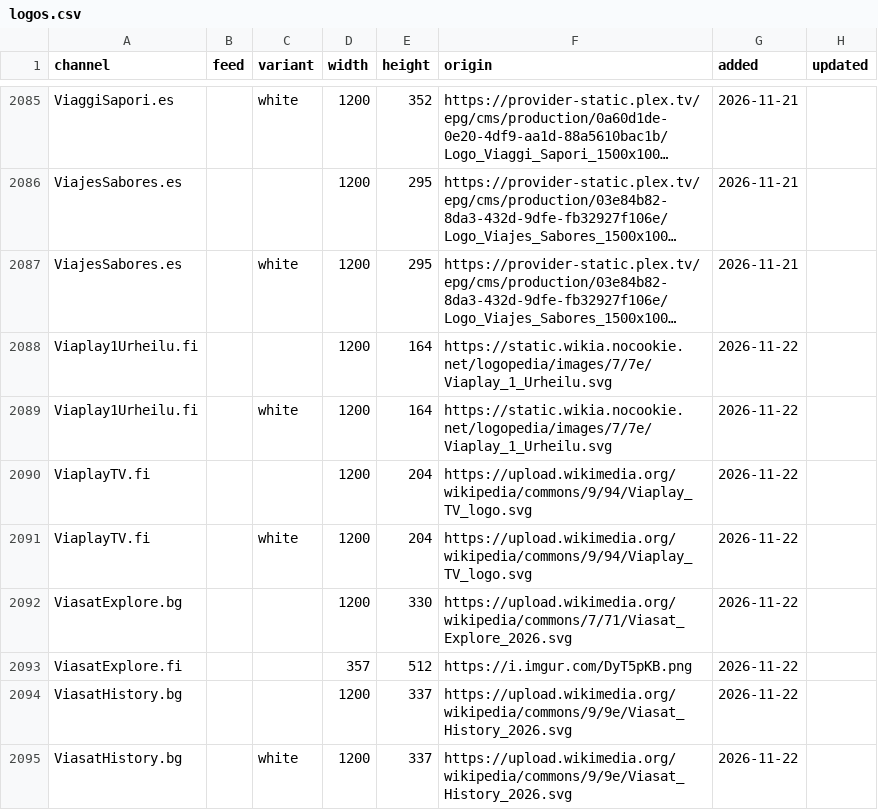
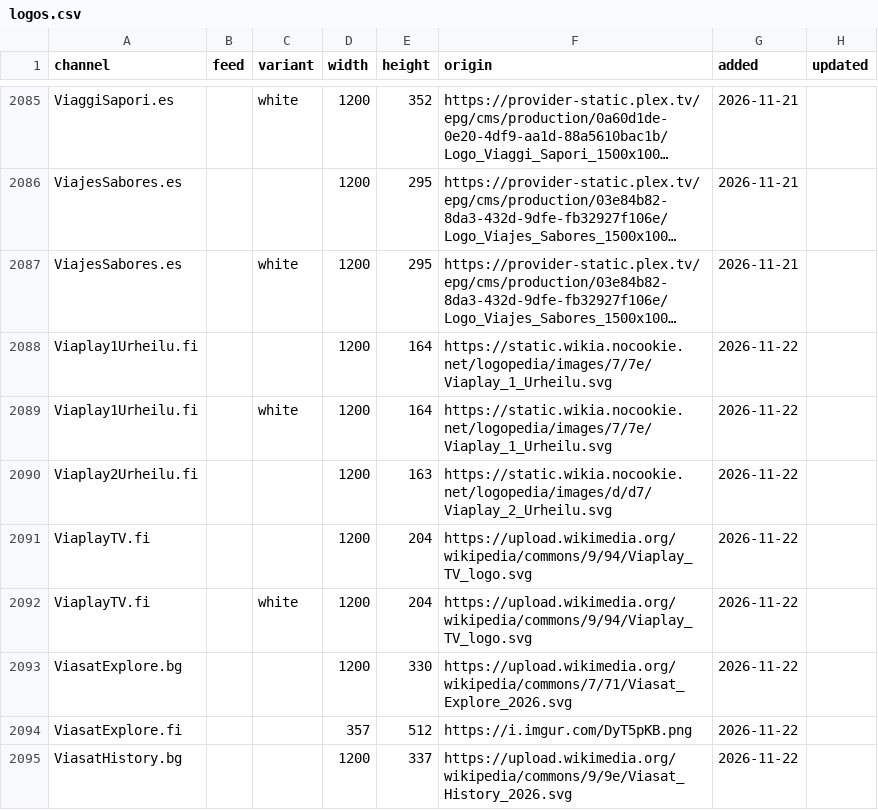
Before and after one commit to worldwide-tv-logos/database, a CSV file: data/logos.csv, drawn as a sheet; only a part is shown, gaps mark what is left out; the shorter side is filled out with more unchanged rows; long unchanged cells end in ….

```diff
--- a/data/logos.csv
+++ b/data/logos.csv
@@ -2089,2 +2089,3 @@ Viaplay1Urheilu.fi,,,1200,164,https://static.wikia.nocookie.net/logopedia/images
 Viaplay1Urheilu.fi,,white,1200,164,https://static.wikia.nocookie.net/logopedia/images/7/7e/Viaplay_1_Urheilu.svg,2026-11-22,
+Viaplay2Urheilu.fi,,,1200,163,https://static.wikia.nocookie.net/logopedia/images/d/d7/Viaplay_2_Urheilu.svg,2026-11-22,
 ViaplayTV.fi,,,1200,204,https://upload.wikimedia.org/wikipedia/commons/9/94/Viaplay_TV_logo.svg,2026-11-22,
```
Also changed, not shown: 2 other files.
